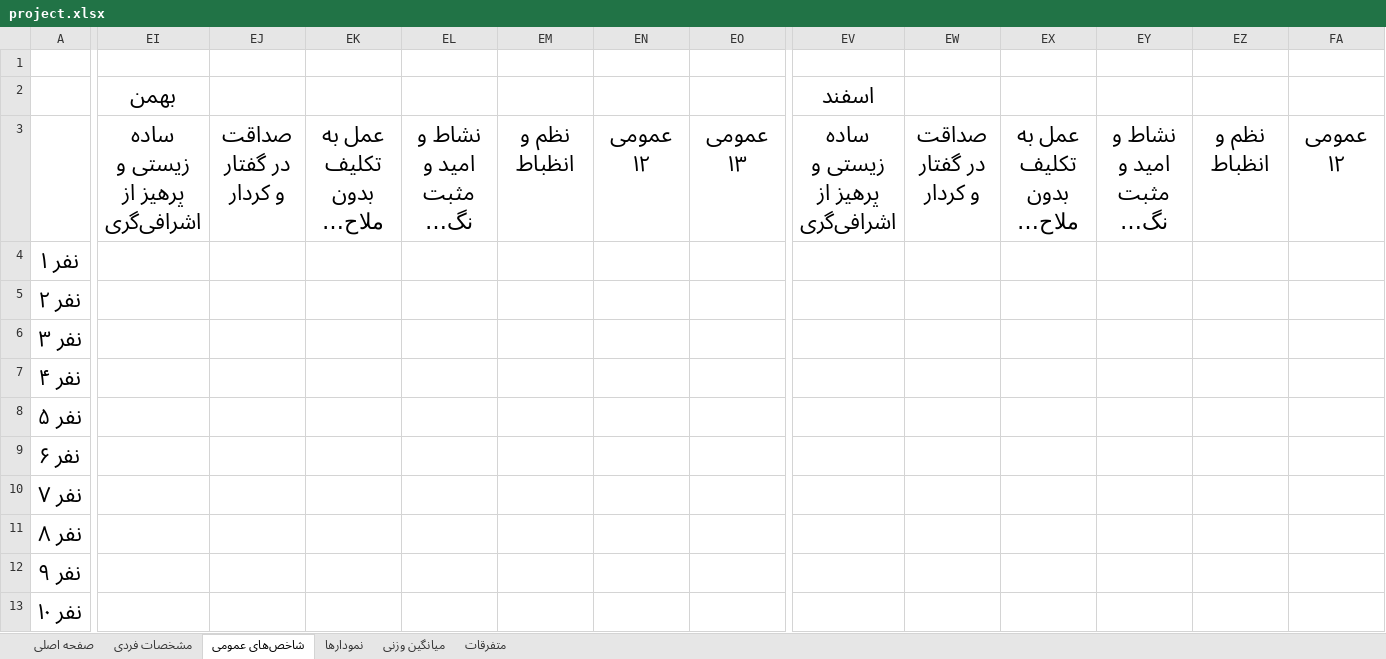
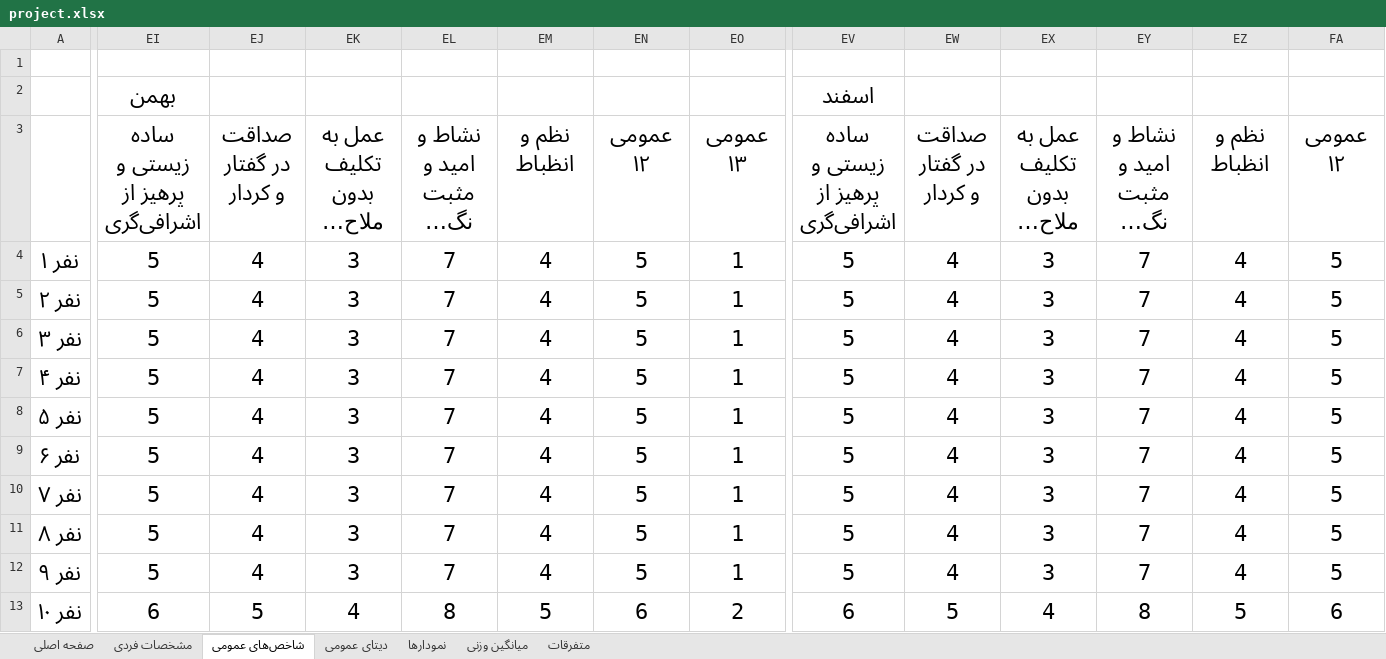
Before and after one commit to mabdolalizadeh/MangerDashboard, an Excel workbook: project.xlsx, sheet شاخص‌های عمومی, drawn as a sheet; only a part is shown, gaps mark what is left out; long unchanged cells end in …; values as stored, in another font and other column widths than the file's, no borders; the diff covers the shown part only; the diff names each change by its address in the sheet, - before the commit and + after, or states it on an @@ line.

Commit message:
finished till shahrivar

```diff
--- a/project.xlsx (sheet شاخص‌های عمومی)
+++ b/project.xlsx (sheet شاخص‌های عمومی)
+sheet tab: دیتای عمومی
-EI4:EI12: (empty)
+EI4:EI12: 5
-EJ4:EJ12: (empty)
+EJ4:EJ12: 4
-EK4:EK12: (empty)
+EK4:EK12: 3
-EL4:EL12: (empty)
+EL4:EL12: 7
-EM4:EM12: (empty)
+EM4:EM12: 4
-EN4:EN12: (empty)
+EN4:EN12: 5
-EO4:EO12: (empty)
+EO4:EO12: 1
-EV4:EV12: (empty)
+EV4:EV12: 5
-EW4:EW12: (empty)
+EW4:EW12: 4
-EX4:EX12: (empty)
+EX4:EX12: 3
-EY4:EY12: (empty)
+EY4:EY12: 7
-EZ4:EZ12: (empty)
+EZ4:EZ12: 4
-FA4:FA12: (empty)
+FA4:FA12: 5
-EI13: (empty)
+EI13: 6
-EJ13: (empty)
+EJ13: 5
-EK13: (empty)
+EK13: 4
-EL13: (empty)
+EL13: 8
-EM13: (empty)
+EM13: 5
-EN13: (empty)
+EN13: 6
-EO13: (empty)
+EO13: 2
-EV13: (empty)
+EV13: 6
-EW13: (empty)
+EW13: 5
-EX13: (empty)
+EX13: 4
-EY13: (empty)
+EY13: 8
-EZ13: (empty)
+EZ13: 5
-FA13: (empty)
+FA13: 6
```
Also changed, not shown: 322 edited cells elsewhere in this sheet.
